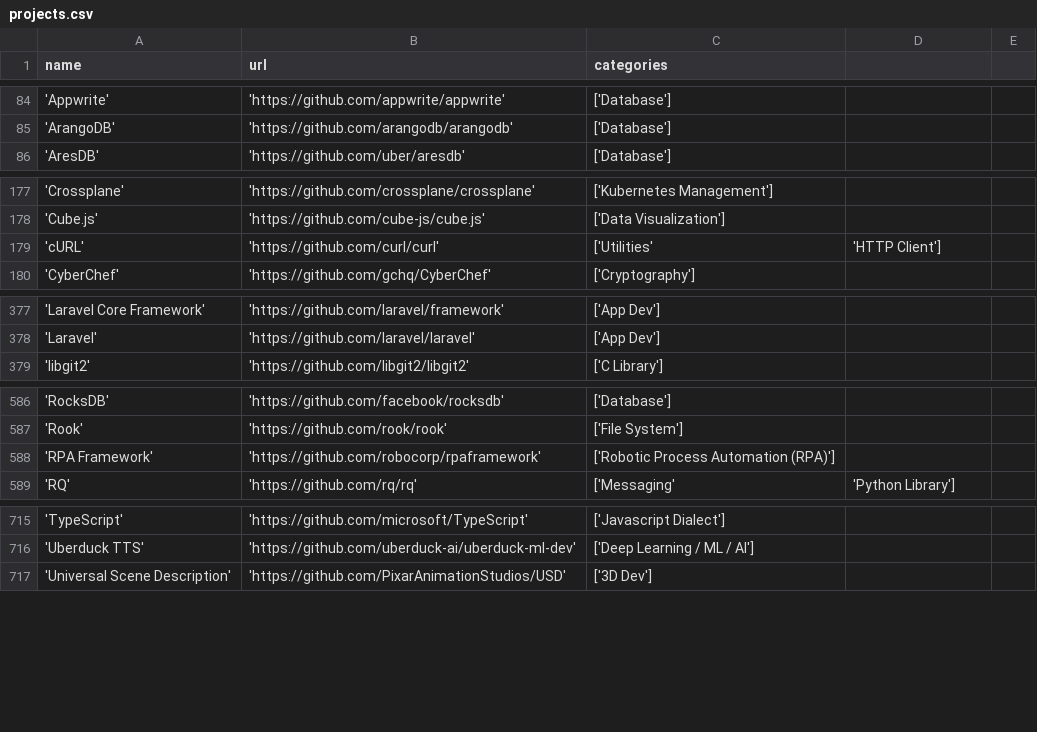
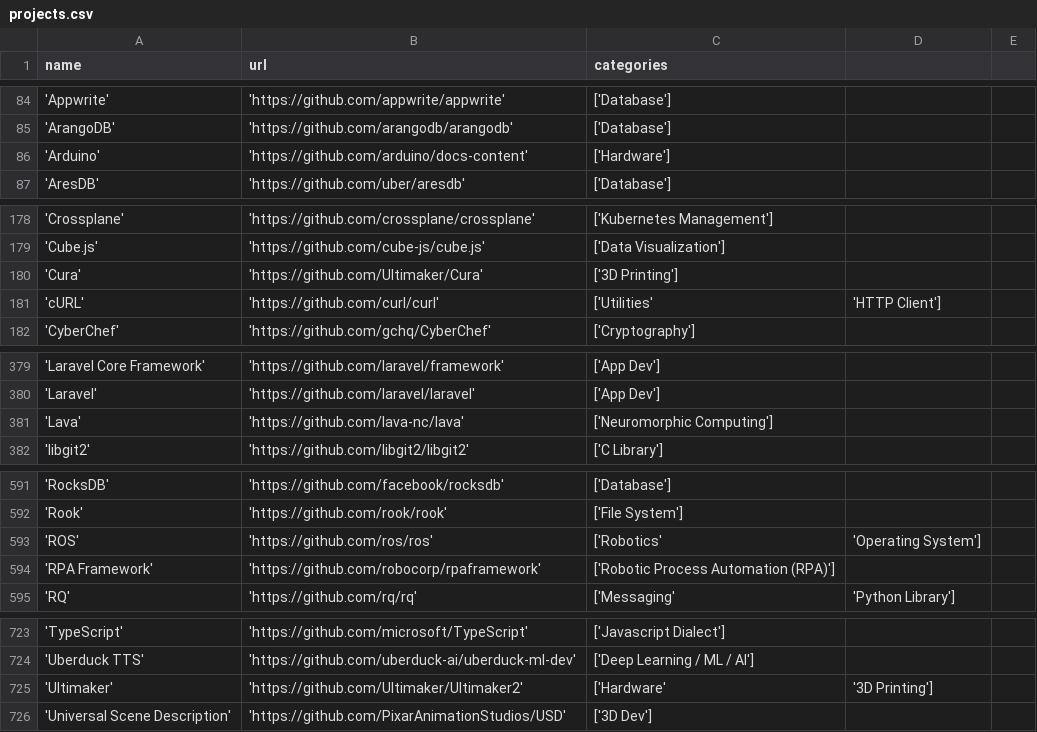
Before and after one commit to Cincinnati-Ventures/ossrank_source, a CSV file: projects.csv, drawn as a sheet; only a part is shown, gaps mark what is left out; the diff covers the shown part only; the diff names each change by its address in the sheet, - before the commit and + after, or states it on an @@ line.

```diff
--- a/projects.csv
+++ b/projects.csv
+row 86: 'Arduino' | 'https://github.com/arduino/docs-content' | ['Hardware']
+row 180: 'Cura' | 'https://github.com/Ultimaker/Cura' | ['3D Printing']
+row 381: 'Lava' | 'https://github.com/lava-nc/lava' | ['Neuromorphic Computing']
+row 593: 'ROS' | 'https://github.com/ros/ros' | ['Robotics' | 'Operating System']
+row 725: 'Ultimaker' | 'https://github.com/Ultimaker/Ultimaker2' | ['Hardware' | '3D Printing']
```
Also changed, not shown: 4 added rows elsewhere in this file, categories.csv.
